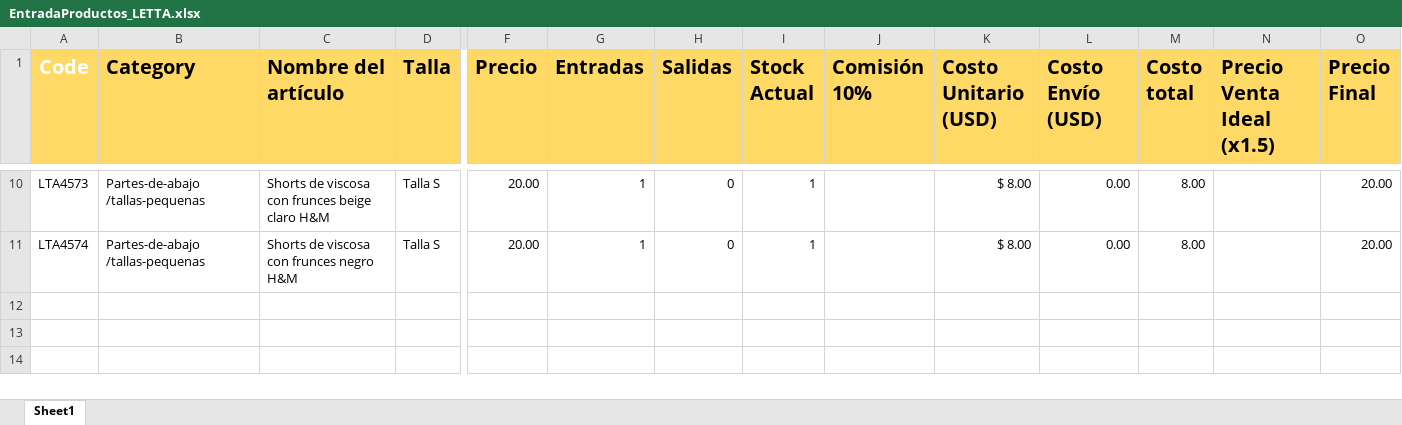
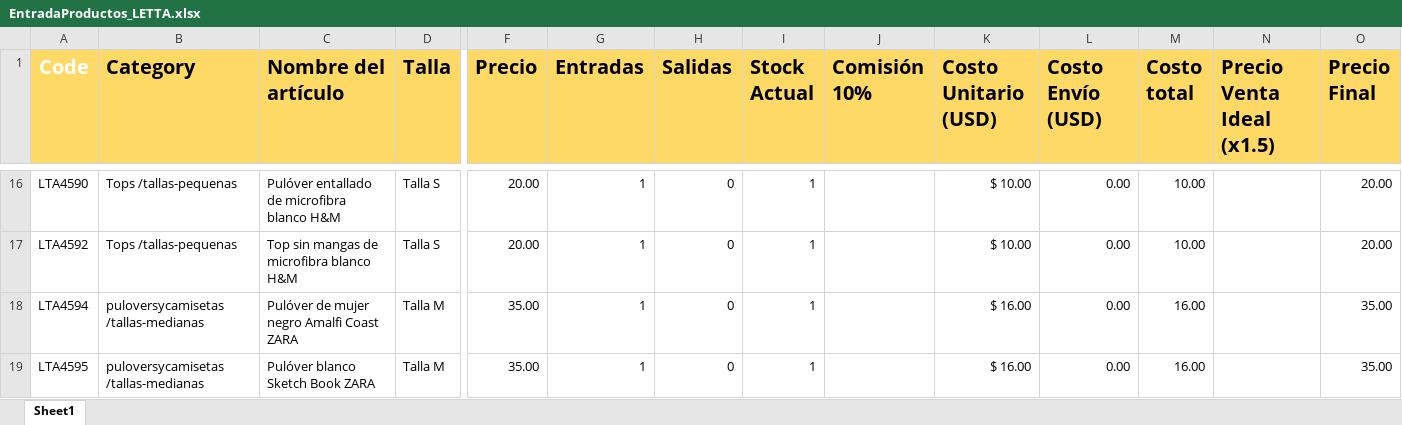
Before and after one commit to uberboutique/ss, an Excel workbook: EntradaProductos_LETTA.xlsx, sheet Sheet1, drawn as a sheet; only a part is shown, gaps mark what is left out; values as stored, in another font and other column widths than the file's, no borders; conditional formats not drawn; addresses are those after the commit; rows hold the shown columns only; the diff covers the shown part only; the diff names each change by its address in the sheet, - before the commit and + after, or states it on an @@ line.

```diff
--- a/EntradaProductos_LETTA.xlsx (sheet Sheet1)
+++ b/EntradaProductos_LETTA.xlsx (sheet Sheet1)
-A16 (Code): LTA4573
+A16 (Code): LTA4590
-B16:B17 (Category): Partes-de-abajo /tallas-pequenas
+B16:B17 (Category): Tops /tallas-pequenas
-C16 (Nombre del artículo): Shorts de viscosa con frunces beige claro H&M
+C16 (Nombre del artículo): Pulóver entallado de microfibra blanco H&M
-K16:K17 (Costo Unitario (USD)): $ 8.00
+K16:K17 (Costo Unitario (USD)): $ 10.00
-M16:M17 (Costo total): 8.00
+M16:M17 (Costo total): 10.00
-A17 (Code): LTA4574
+A17 (Code): LTA4592
-C17 (Nombre del artículo): Shorts de viscosa con frunces negro H&M
+C17 (Nombre del artículo): Top sin mangas de microfibra blanco H&M
+row 18: LTA4594 | puloversycamisetas /tallas-medianas | Pulóver de mujer negro Amalfi Coast ZARA | Talla M | 35.00 | 1 | 0 | 1 |  | $ 16.00 | 0.00 | 16.00 |  | 35.00
+row 19: LTA4595 | puloversycamisetas /tallas-medianas | Pulóver blanco Sketch Book ZARA | Talla M | 35.00 | 1 | 0 | 1 |  | $ 16.00 | 0.00 | 16.00 |  | 35.00
```
Also changed, not shown: 11 added rows, 5 removed rows and 16 edited cells elsewhere in this sheet, 43 other files.
